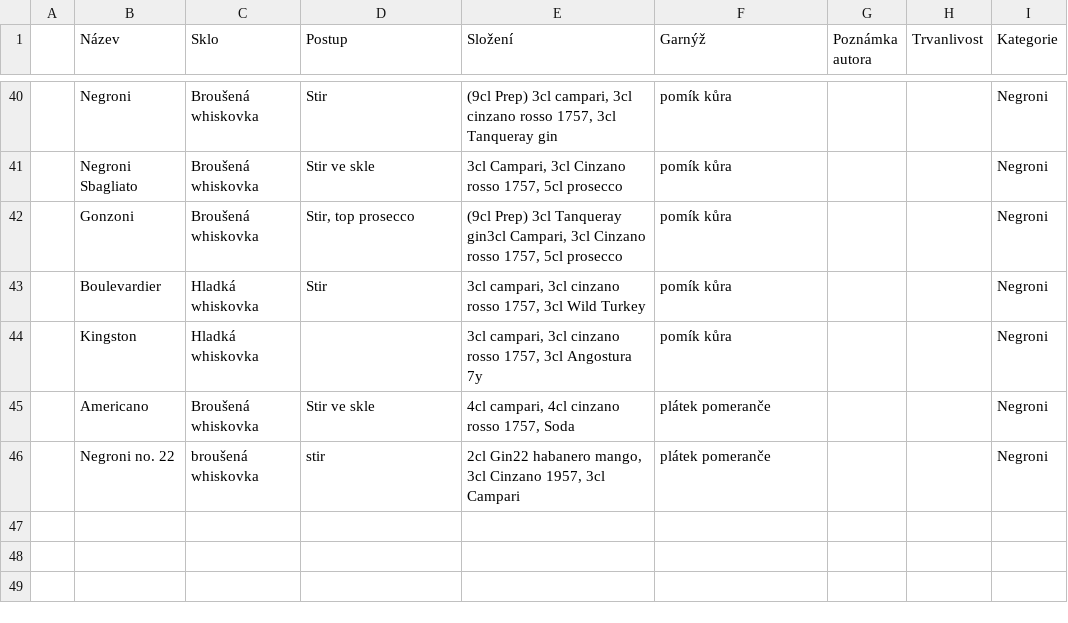
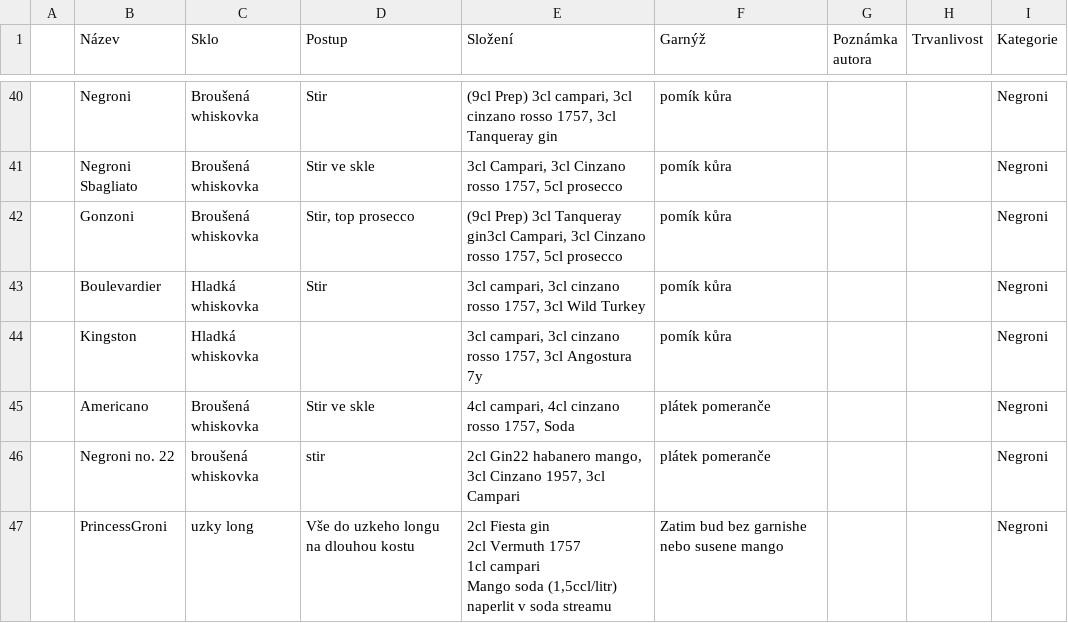
Before and after one commit to koci-sabachova/kucharka, a CSV file: csv/signatures.csv, drawn as a sheet; only a part is shown, gaps mark what is left out; ↵ is a line break in a cell; the diff names each change by its address in the sheet, - before the commit and + after, or states it on an @@ line.

```diff
--- a/csv/signatures.csv
+++ b/csv/signatures.csv
+row 47:  | PrincessGroni | uzky long | Vše do uzkeho longu na dlouhou kostu | 2cl Fiesta gin ↵ 2cl Vermuth 1757 ↵ 1cl campari ↵ Mango soda (1,5ccl/litr) naperlit v soda streamu | Zatim bud bez garnishe nebo susene mango |  |  | Negroni
```
Also changed, not shown: 1 other file.
